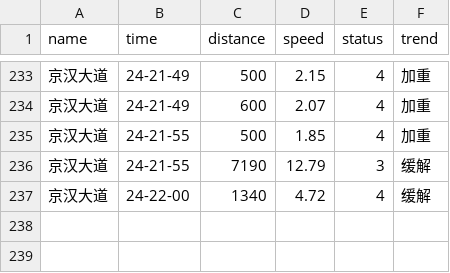
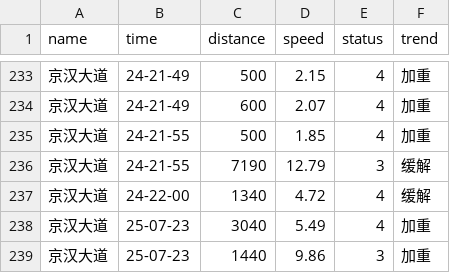
Before and after one commit to HereIsZephyrus/trunklevel_evaluation, a CSV file: result/focus_section_info.csv, drawn as a sheet; only a part is shown, gaps mark what is left out; the diff names each change by its address in the sheet, - before the commit and + after, or states it on an @@ line.

```diff
--- a/result/focus_section_info.csv
+++ b/result/focus_section_info.csv
+row 238: 京汉大道 | 25-07-23 | 3040 | 5.49 | 4 | 加重
+row 239: 京汉大道 | 25-07-23 | 1440 | 9.86 | 3 | 加重
```
Also changed, not shown: result/focus_basic_info.csv.
